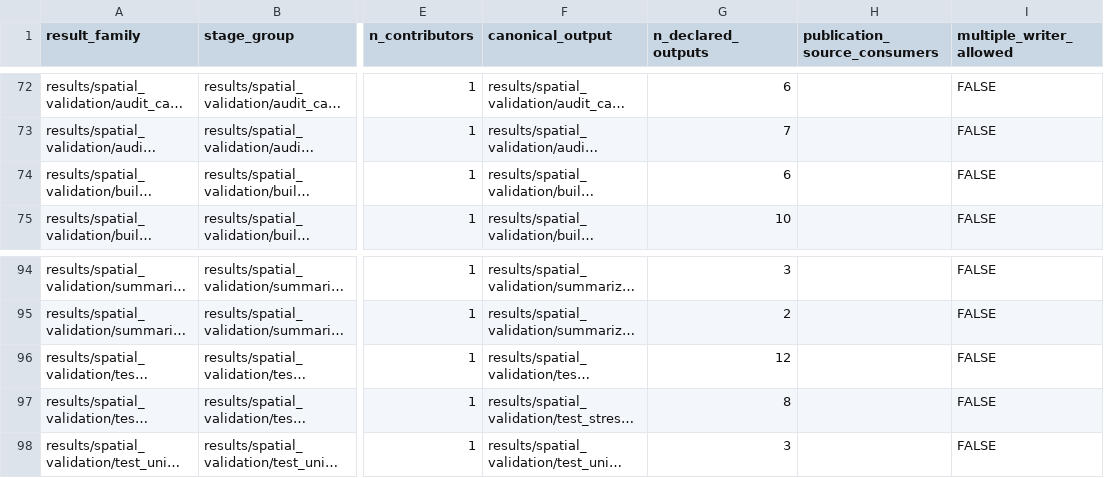
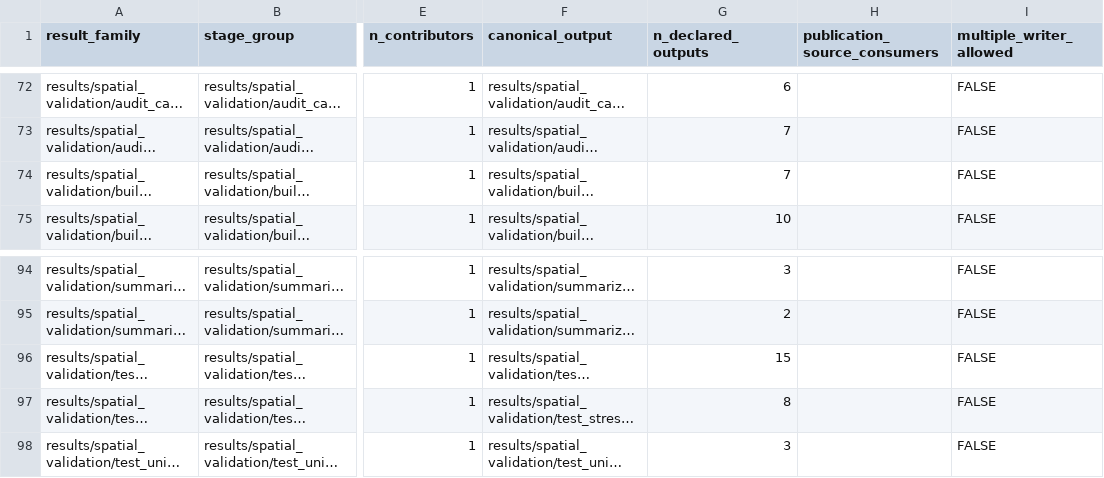
Before and after one commit to topohl/pRoteomics, a CSV file: config/results_ownership.csv, drawn as a sheet; only a part is shown, gaps mark what is left out; long unchanged cells end in …; the diff names each change by its address in the sheet, - before the commit and + after, or states it on an @@ line.

Commit message:
Leave the DG po carry-over acquisitions out of the animal networks
Extended Data 9a and 9b used every acquisition, while Figure 2j-l and the
9c edge scores leave out the DG po acquisitions with granule-cell carry-over.
The network builder now follows the same rule and keeps the bilateral networks
from every acquisition as a check; the similarity matrix, the distance from the
control consensus and the whole-network test are written for both.

```diff
--- a/config/results_ownership.csv
+++ b/config/results_ownership.csv
-G74 (n_declared_outputs): 6
+G74 (n_declared_outputs): 7
-G96 (n_declared_outputs): 12
+G96 (n_declared_outputs): 15
```
Also changed, not shown: docs/active_script_io_audit.tsv, 6 other files.
